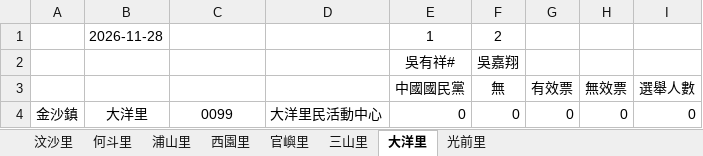
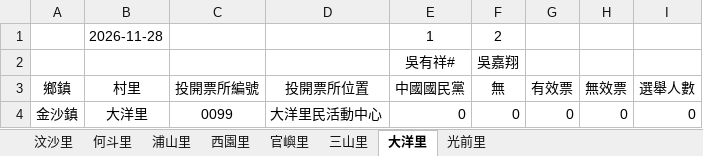
Before and after one commit to cyh0521/km-election, an Excel workbook: elections/I/2026_村里長選舉（金沙鎮）.xlsx, sheet 大洋里, drawn as a sheet; values as stored, in another font and other column widths than the file's, no borders; the diff names each change by its address in the sheet, - before the commit and + after, or states it on an @@ line.

```diff
--- a/elections/I/2026_村里長選舉（金沙鎮）.xlsx (sheet 大洋里)
+++ b/elections/I/2026_村里長選舉（金沙鎮）.xlsx (sheet 大洋里)
-A3: (empty)
+A3: 鄉鎮
-B3: (empty)
+B3: 村里
-C3: (empty)
+C3: 投開票所編號
-D3: (empty)
+D3: 投開票所位置
```
Also changed, not shown: sheet 何斗里, sheet 浦山里, sheet 官嶼里, sheet 三山里, sheet 西園里, sheet 光前里, 1 more sheet, elections/I/2026_村里長選舉（烈嶼鄉）.xlsx, elections/I/2026_村里長選舉（金寧鄉）.xlsx, 18 other files.
